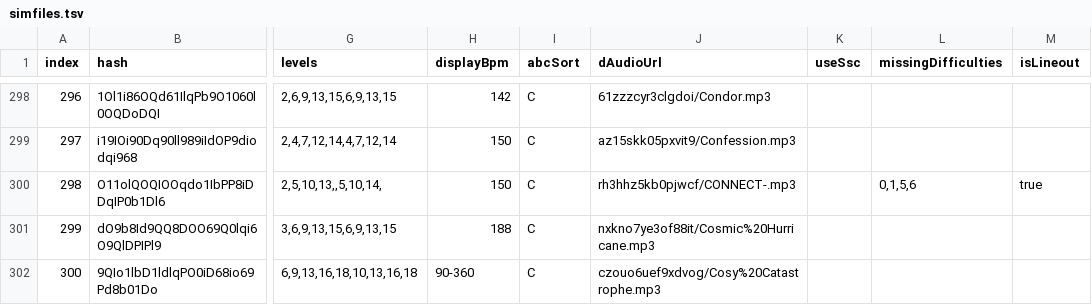
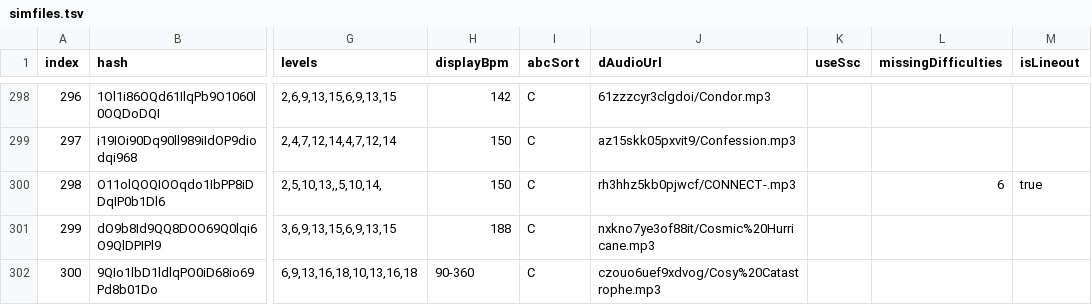
Before and after one commit to jl975/smviewer, a TSV file: public/data/simfiles.tsv, drawn as a sheet; only a part is shown, gaps mark what is left out; the diff names each change by its address in the sheet, - before the commit and + after, or states it on an @@ line.

```diff
--- a/public/data/simfiles.tsv
+++ b/public/data/simfiles.tsv
-L300 (missingDifficulties): 0,1,5,6
+L300 (missingDifficulties): 6
```
Also changed, not shown: 1 other file.
